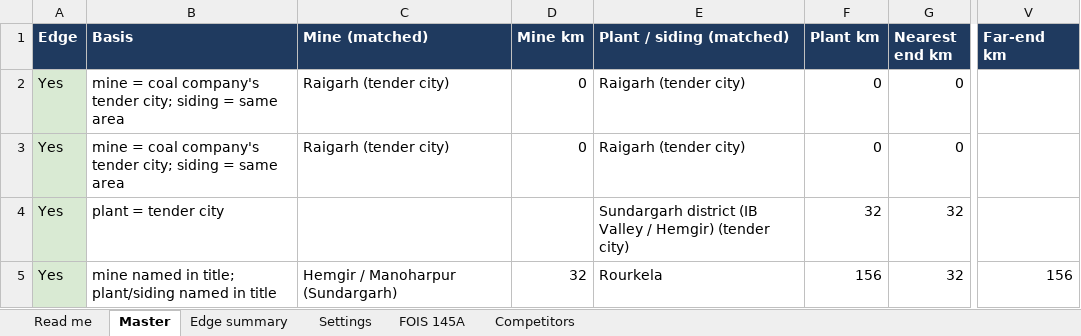
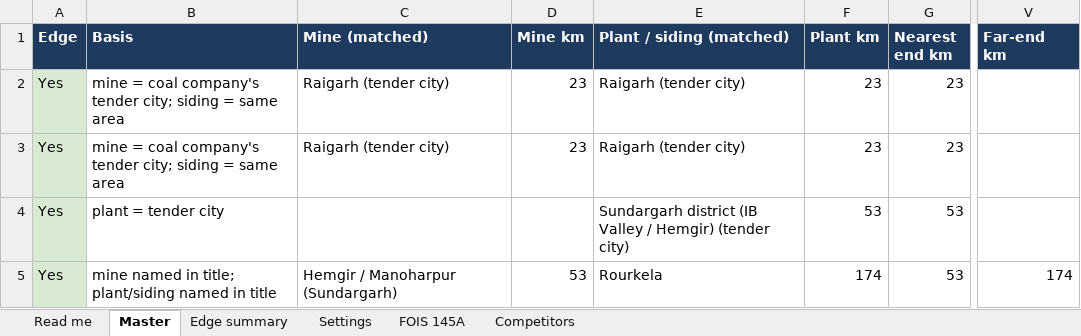
Before and after one commit to aman55501-cyber/mdo-platform, an Excel workbook: briefs/COMPETITOR_TENDER_MASTER_2026-10-12.xlsx, sheet Master, drawn as a sheet; only a part is shown, gaps mark what is left out; values as stored, in another font and other column widths than the file's, no borders; the diff covers the shown part only; the diff names each change by its address in the sheet, - before the commit and + after, or states it on an @@ line.

```diff
--- a/briefs/COMPETITOR_TENDER_MASTER_2026-10-12.xlsx (sheet Master)
+++ b/briefs/COMPETITOR_TENDER_MASTER_2026-10-12.xlsx (sheet Master)
-D2:D3 (Mine km): 0
+D2:D3 (Mine km): 23
-F2:F3 (Plant km): 0
+F2:F3 (Plant km): 23
-G2:G3 (Nearest end km): 0
+G2:G3 (Nearest end km): 23
-F4 (Plant km): 32
+F4 (Plant km): 53
-G4:G5 (Nearest end km): 32
+G4:G5 (Nearest end km): 53
-D5 (Mine km): 32
+D5 (Mine km): 53
-F5 (Plant km): 156
+F5 (Plant km): 174
-V5 (Far-end km): 156
+V5 (Far-end km): 174
```
Also changed, not shown: 16 added rows, 16 removed rows and 258 edited cells elsewhere in this sheet, sheet Settings, sheet Read me, 2 other files.
